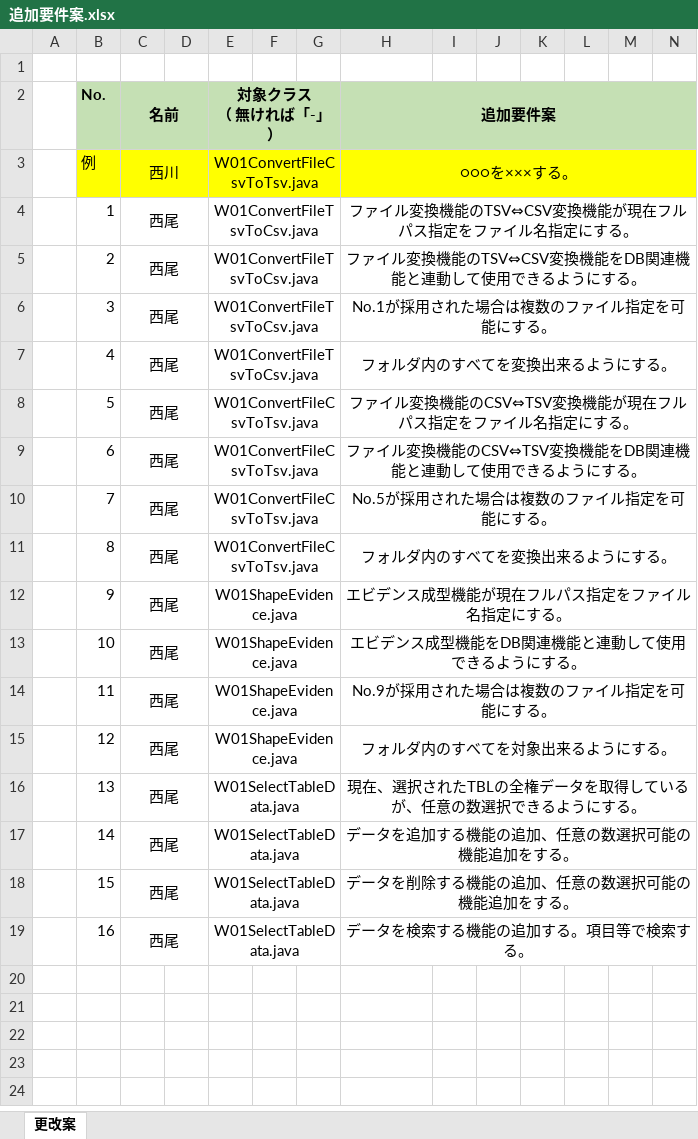
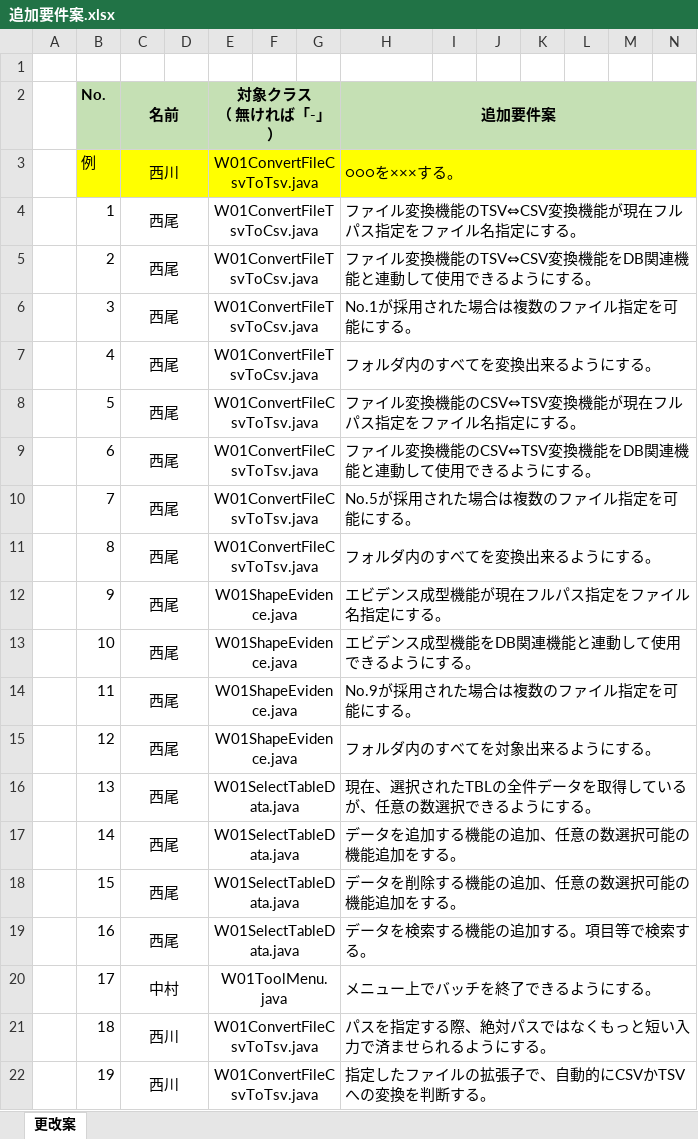
Before and after one commit to hirane/wiss1tool, an Excel workbook: document/04_案件/追加要件案.xlsx, sheet 更改案, drawn as a sheet; only a part is shown; values as stored, in another font and other column widths than the file's, no borders; conditional formats not drawn; rows hold the shown columns only; the diff names each change by its address in the sheet, - before the commit and + after, or states it on an @@ line.

Commit message:
m-nishikawa

```diff
--- a/document/04_案件/追加要件案.xlsx (sheet 更改案)
+++ b/document/04_案件/追加要件案.xlsx (sheet 更改案)
-H3:H19 alignment: center
+H3:H19 alignment: left
-H16 (追加要件案): 現在、選択されたTBLの全権データを取得しているが、任意の数選択できるようにする。
+H16 (追加要件案): 現在、選択されたTBLの全件データを取得しているが、任意の数選択できるようにする。
+row 20:  | 17 | 中村 |  | W01ToolMenu.java |  |  | メニュー上でバッチを終了できるようにする。
+row 21:  | 18 | 西川 |  | W01ConvertFileCsvToTsv.java |  |  | パスを指定する際、絶対パスではなくもっと短い入力で済ませられるようにする。
+row 22:  | 19 | 西川 |  | W01ConvertFileCsvToTsv.java |  |  | 指定したファイルの拡張子で、自動的にCSVかTSVへの変換を判断する。
```
